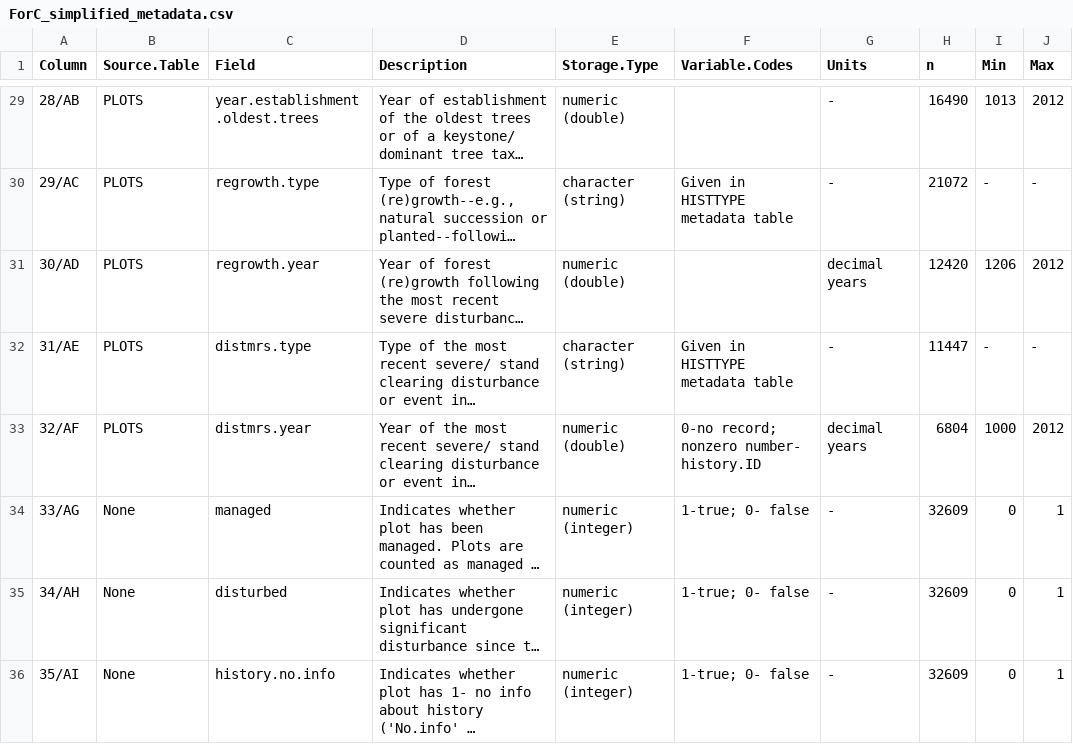
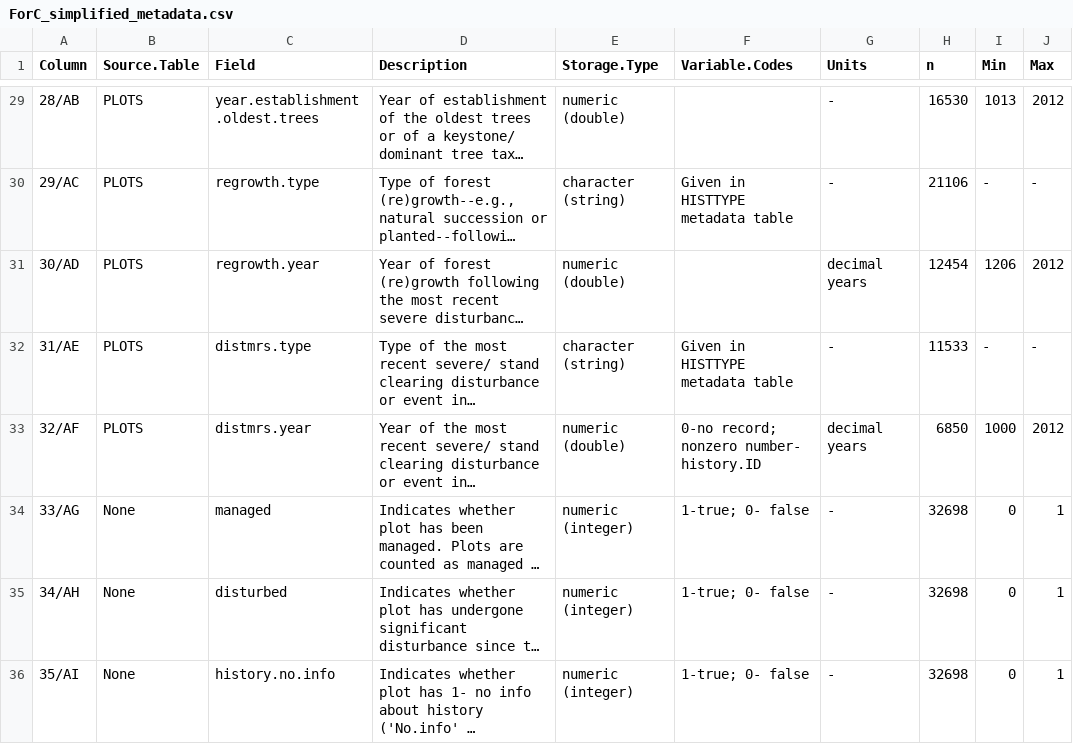
Before and after one commit to forc-db/ForC, a CSV file: ForC_simplified/ForC_simplified_metadata.csv, drawn as a sheet; only a part is shown, gaps mark what is left out; long unchanged cells end in …; the diff covers the shown part only; the diff names each change by its address in the sheet, - before the commit and + after, or states it on an @@ line.

```diff
--- a/ForC_simplified/ForC_simplified_metadata.csv
+++ b/ForC_simplified/ForC_simplified_metadata.csv
-H29 (n): 16490
+H29 (n): 16530
-H30 (n): 21072
+H30 (n): 21106
-H31 (n): 12420
+H31 (n): 12454
-H32 (n): 11447
+H32 (n): 11533
-H33 (n): 6804
+H33 (n): 6850
-H34:H36 (n): 32609
+H34:H36 (n): 32698
```
Also changed, not shown: 29 edited cells elsewhere in this file.
